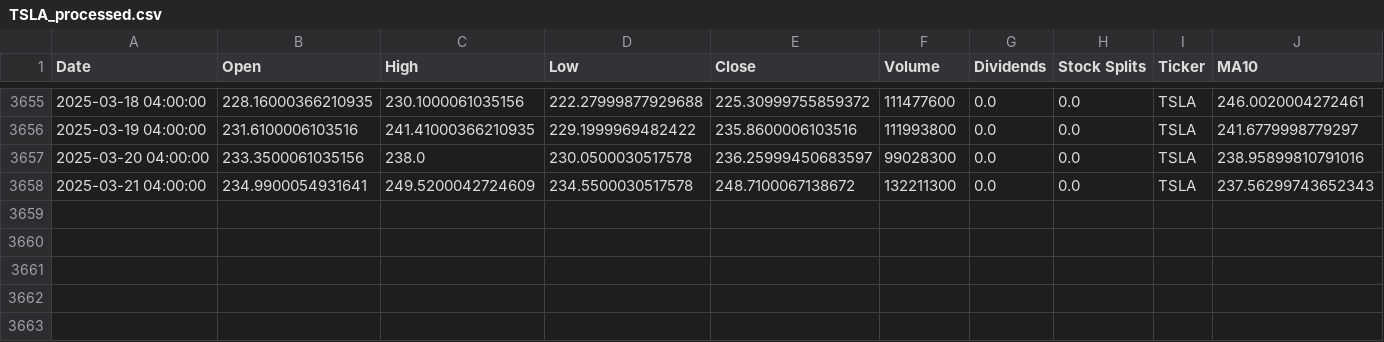
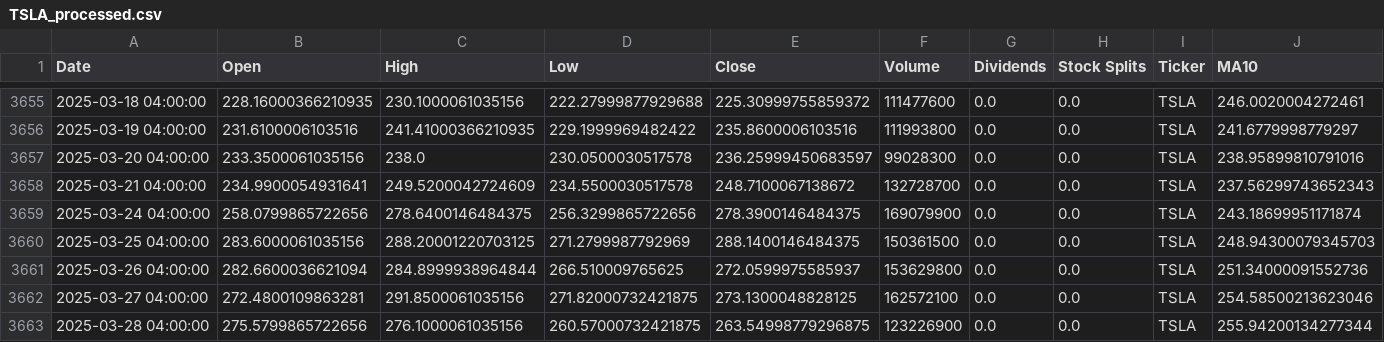
Before and after one commit to ialireza13/stock-price-prediction, a CSV file: data/processed/TSLA_processed.csv, drawn as a sheet; only a part is shown, gaps mark what is left out; rows hold the shown columns only; the diff names each change by its address in the sheet, - before the commit and + after, or states it on an @@ line.

```diff
--- a/data/processed/TSLA_processed.csv
+++ b/data/processed/TSLA_processed.csv
-F3658 (Volume): 132211300
+F3658 (Volume): 132728700
+row 3659: 2025-03-24 04:00:00 | 258.0799865722656 | 278.6400146484375 | 256.3299865722656 | 278.3900146484375 | 169079900 | 0.0 | 0.0 | TSLA | 243.18699951171874
+row 3660: 2025-03-25 04:00:00 | 283.6000061035156 | 288.20001220703125 | 271.2799987792969 | 288.1400146484375 | 150361500 | 0.0 | 0.0 | TSLA | 248.94300079345703
+row 3661: 2025-03-26 04:00:00 | 282.6600036621094 | 284.8999938964844 | 266.510009765625 | 272.0599975585937 | 153629800 | 0.0 | 0.0 | TSLA | 251.34000091552736
+row 3662: 2025-03-27 04:00:00 | 272.4800109863281 | 291.8500061035156 | 271.82000732421875 | 273.1300048828125 | 162572100 | 0.0 | 0.0 | TSLA | 254.58500213623046
+row 3663: 2025-03-28 04:00:00 | 275.5799865722656 | 276.1000061035156 | 260.57000732421875 | 263.54998779296875 | 123226900 | 0.0 | 0.0 | TSLA | 255.94200134277344
```
Also changed, not shown: data/processed/AMGN_processed.csv, data/processed/JPM_processed.csv, 37 other files.
